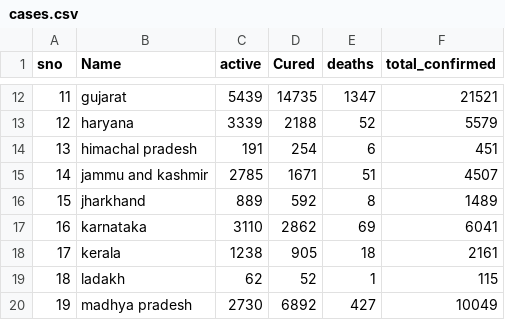
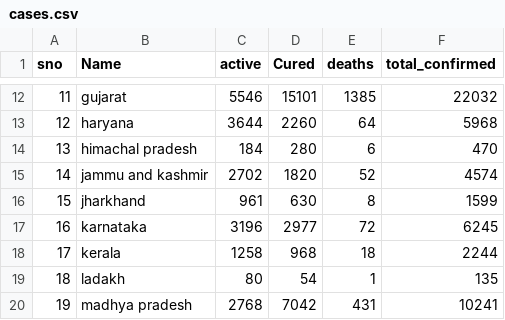
Before and after one commit to salmanfairoze/smsWeb, a CSV file: cases.csv, drawn as a sheet; only a part is shown, gaps mark what is left out; the diff covers the shown part only.

```diff
--- a/cases.csv
+++ b/cases.csv
@@ -12,9 +12,9 @@ sno,Name,active,Cured,deaths,total_confirmed
-11,gujarat,5439,14735,1347,21521
-12,haryana,3339,2188,52,5579
-13,himachal pradesh,191,254,6,451
-14,jammu and kashmir,2785,1671,51,4507
-15,jharkhand,889,592,8,1489
-16,karnataka,3110,2862,69,6041
-17,kerala,1238,905,18,2161
-18,ladakh,62,52,1,115
-19,madhya pradesh,2730,6892,427,10049
+11,gujarat,5546,15101,1385,22032
+12,haryana,3644,2260,64,5968
+13,himachal pradesh,184,280,6,470
+14,jammu and kashmir,2702,1820,52,4574
+15,jharkhand,961,630,8,1599
+16,karnataka,3196,2977,72,6245
+17,kerala,1258,968,18,2244
+18,ladakh,80,54,1,135
+19,madhya pradesh,2768,7042,431,10241
```
Also changed, not shown: 2 added rows, 2 removed rows and 81 edited cells elsewhere in this file, 8 other files.
